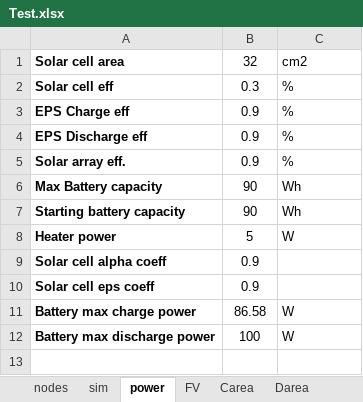
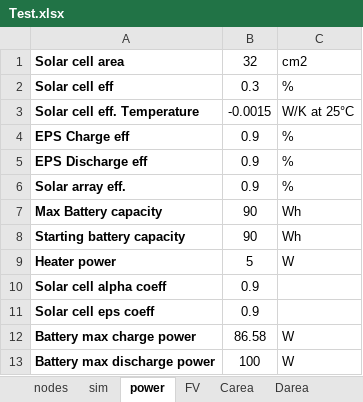
Before and after one commit to SamuelePiredda/2NDTAN, an Excel workbook: Test.xlsx, sheet power, drawn as a sheet; values as stored, in another font and other column widths than the file's, no borders; the diff names each change by its address in the sheet, - before the commit and + after, or states it on an @@ line.

```diff
--- a/Test.xlsx (sheet power)
+++ b/Test.xlsx (sheet power)
+row 3: Solar cell eff. Temperature | -0.0015 | W/K at 25°C
```
Also changed, not shown: sheet nodes, sheet sim, other sheet tabs, 9 other files.
